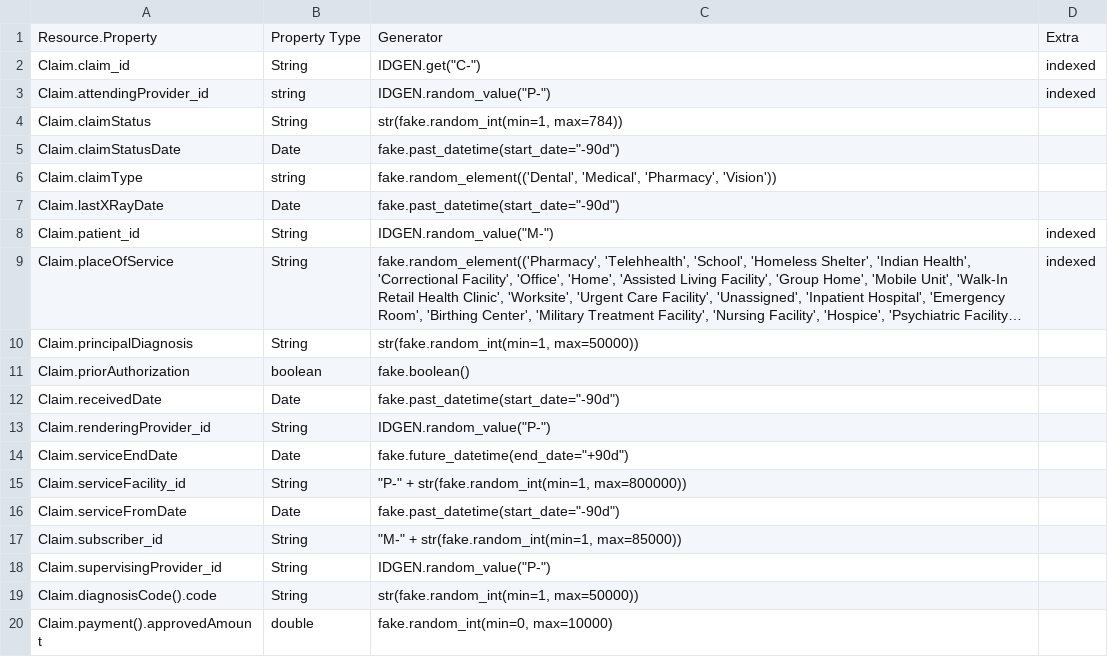
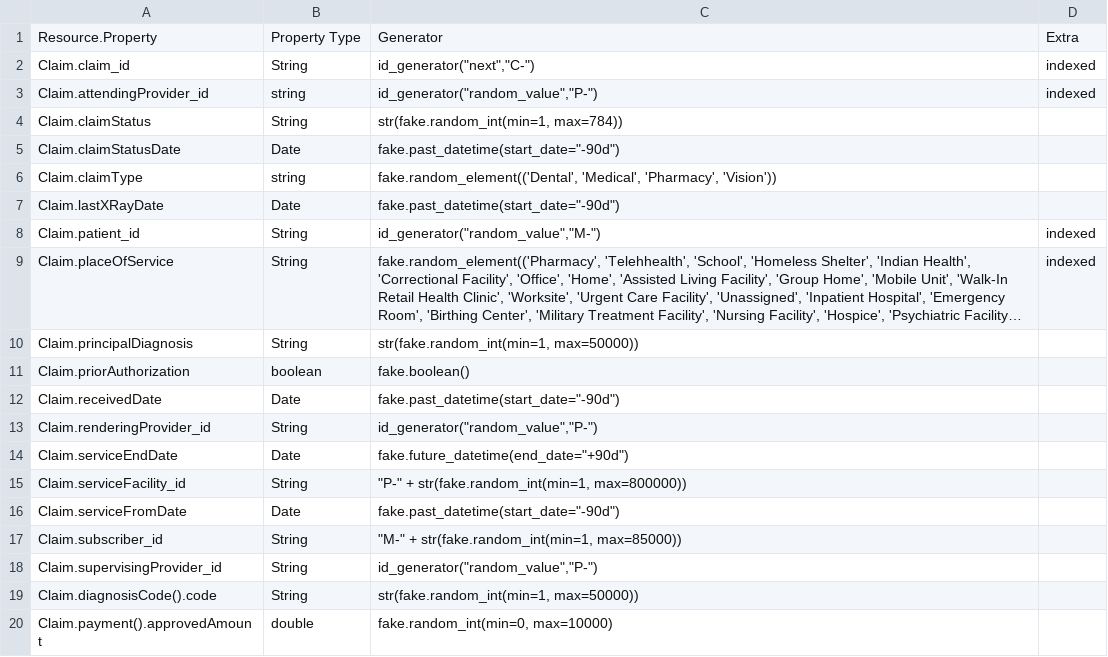
Before and after one commit to bradybyrd-mongodb/mongo_vs_sql, a CSV file: model-tables/claim.csv, drawn as a sheet; only a part is shown; long unchanged cells end in …; the diff covers the shown part only; the diff names each change by its address in the sheet, - before the commit and + after, or states it on an @@ line.

Commit message:
remove IDGEN refs

```diff
--- a/model-tables/claim.csv
+++ b/model-tables/claim.csv
-C2: IDGEN.get("C-")
+C2: id_generator("next","C-")
-C3: IDGEN.random_value("P-")
+C3: id_generator("random_value","P-")
-C8: IDGEN.random_value("M-")
+C8: id_generator("random_value","M-")
-C13: IDGEN.random_value("P-")
+C13: id_generator("random_value","P-")
-C18: IDGEN.random_value("P-")
+C18: id_generator("random_value","P-")
```
Also changed, not shown: 7 edited cells elsewhere in this file, model-tables/member.csv, model-tables/provider.csv, 1 other file.
